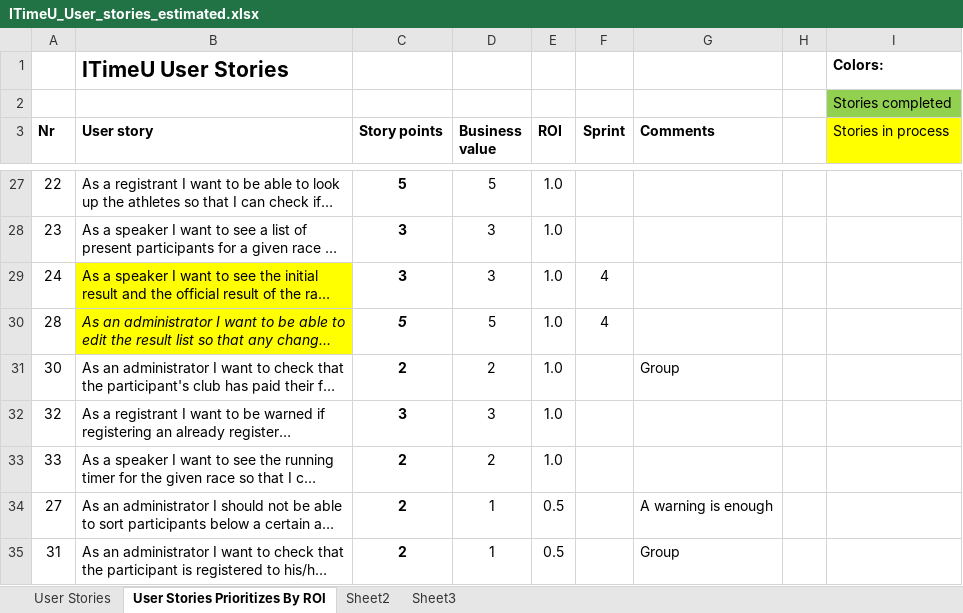
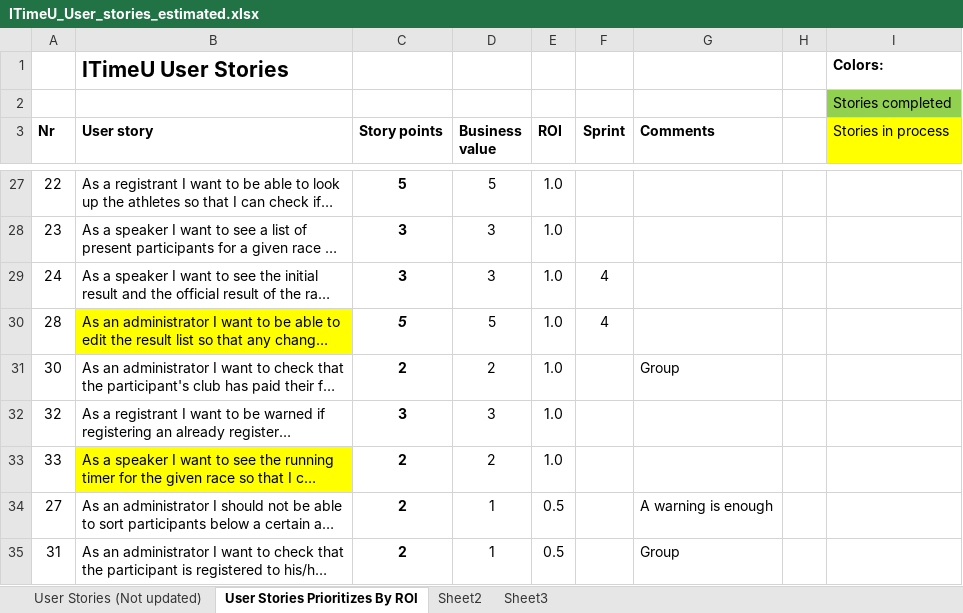
Before and after one commit to heinek/ITimeU, an Excel workbook: doc/Backlogs/ITimeU_User_stories_estimated.xlsx, sheet User Stories Prioritizes By ROI, drawn as a sheet; only a part is shown, gaps mark what is left out; long unchanged cells end in …; values as stored, in another font and other column widths than the file's, no borders; the diff covers the shown part only; the diff names each change by its address in the sheet, - before the commit and + after, or states it on an @@ line.

```diff
--- a/doc/Backlogs/ITimeU_User_stories_estimated.xlsx (sheet User Stories Prioritizes By ROI)
+++ b/doc/Backlogs/ITimeU_User_stories_estimated.xlsx (sheet User Stories Prioritizes By ROI)
-sheet tab: User Stories
+sheet tab: User Stories (Not updated)
-B29 fill: #FFFF00
+B29 fill: none
-B30 italic: on
+B30 italic: off
-B33 fill: none
+B33 fill: #FFFF00
```
Also changed, not shown: 5 added rows, 5 edited cells and cell formats elsewhere in this sheet, 9 other files.
